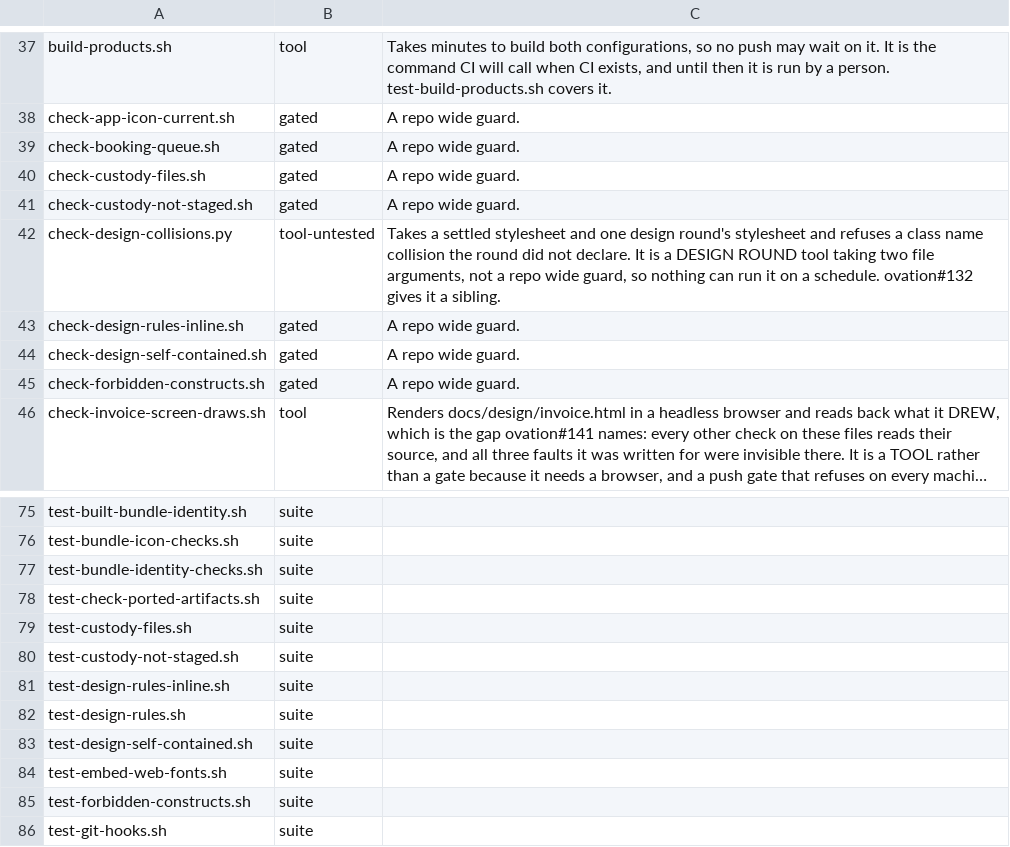
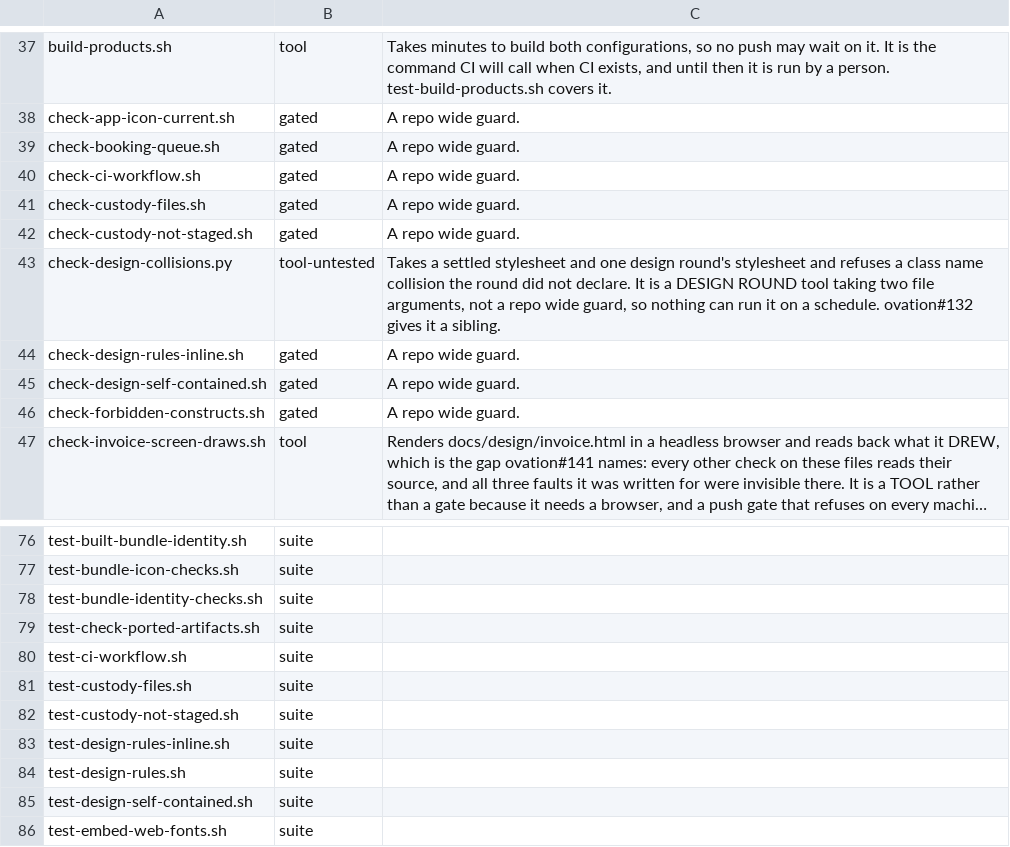
Before and after one commit to danwright32/ovation, a TSV file: scripts/lib/script-roles.tsv, drawn as a sheet; only a part is shown, gaps mark what is left out; the shorter side is filled out with more unchanged rows; long unchanged cells end in …; the diff names each change by its address in the sheet, - before the commit and + after, or states it on an @@ line.

```diff
--- a/scripts/lib/script-roles.tsv
+++ b/scripts/lib/script-roles.tsv
+row 40: check-ci-workflow.sh | gated | A repo wide guard.
+row 80: test-ci-workflow.sh | suite
```
Also changed, not shown: 11 other files.
